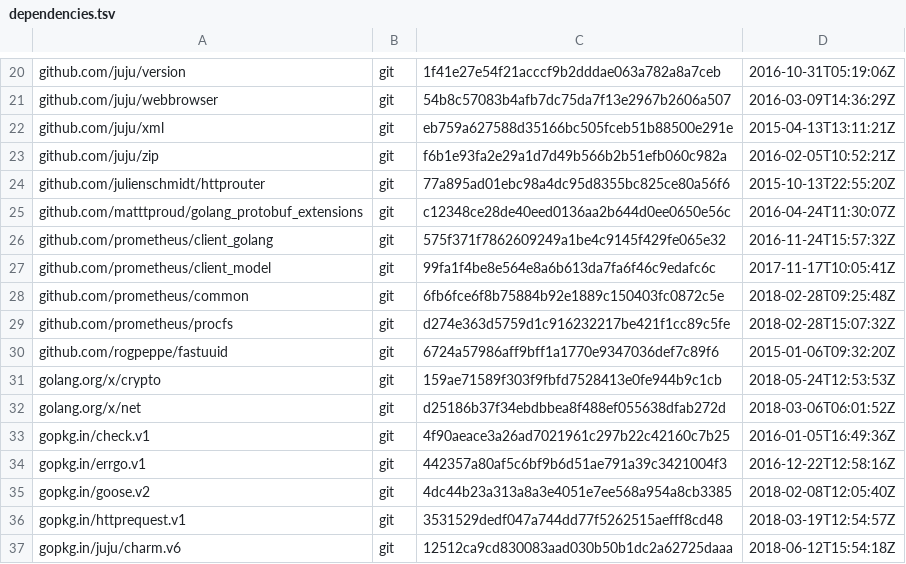
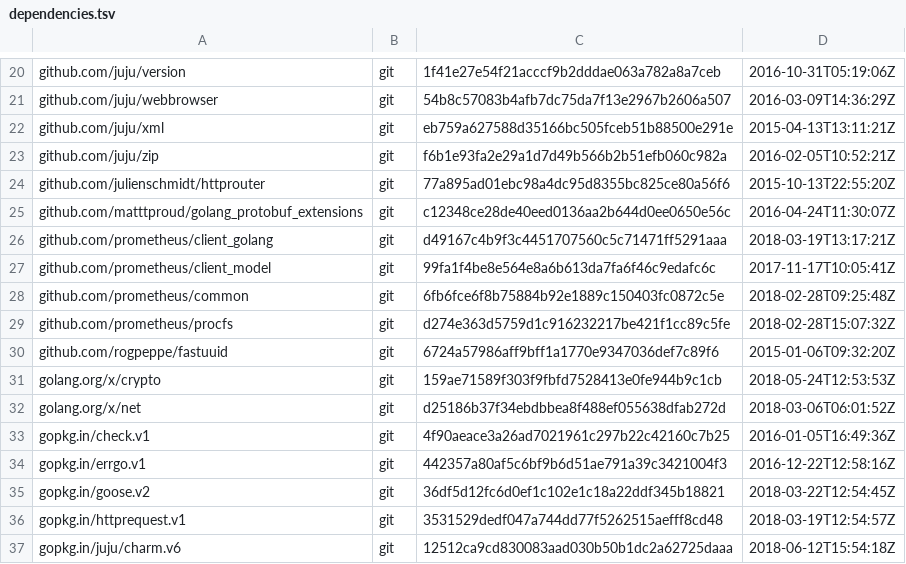
Before and after one commit to juju/charmrepo, a TSV file: dependencies.tsv, drawn as a sheet; only a part is shown, gaps mark what is left out.

```diff
--- a/dependencies.tsv
+++ b/dependencies.tsv
@@ -25,3 +25,3 @@ github.com/julienschmidt/httprouter	git	77a895ad01ebc98a4dc95d8355bc825ce80a56f6
 github.com/matttproud/golang_protobuf_extensions	git	c12348ce28de40eed0136aa2b644d0ee0650e56c	2016-04-24T11:30:07Z
-github.com/prometheus/client_golang	git	575f371f7862609249a1be4c9145f429fe065e32	2016-11-24T15:57:32Z
+github.com/prometheus/client_golang	git	d49167c4b9f3c4451707560c5c71471ff5291aaa	2018-03-19T13:17:21Z
 github.com/prometheus/client_model	git	99fa1f4be8e564e8a6b613da7fa6f46c9edafc6c	2017-11-17T10:05:41Z
@@ -34,3 +34,3 @@ gopkg.in/check.v1	git	4f90aeace3a26ad7021961c297b22c42160c7b25	2016-01-05T16:49:
 gopkg.in/errgo.v1	git	442357a80af5c6bf9b6d51ae791a39c3421004f3	2016-12-22T12:58:16Z
-gopkg.in/goose.v2	git	4dc44b23a313a8a3e4051e7ee568a954a8cb3385	2018-02-08T12:05:40Z
+gopkg.in/goose.v2	git	36df5d12fc6d0ef1c102e1c18a22ddf345b18821	2018-03-22T12:54:45Z
 gopkg.in/httprequest.v1	git	3531529dedf047a744dd77f5262515aefff8cd48	2018-03-19T12:54:57Z
```
Also changed, not shown: 2 other files.
